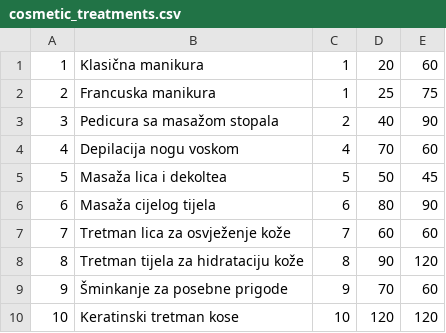
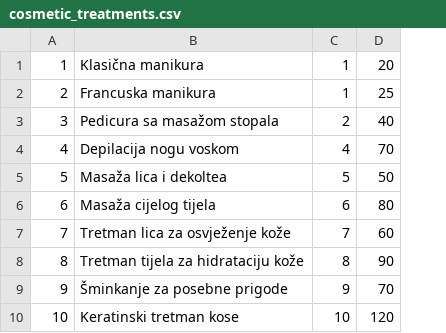
Before and after one commit to Nikola352/BeautySalon, a CSV file: data/cosmetic_treatments.csv, drawn as a sheet; the diff names each change by its address in the sheet, - before the commit and + after, or states it on an @@ line.

Commit message:
bug fix: price list csv

```diff
--- a/data/cosmetic_treatments.csv
+++ b/data/cosmetic_treatments.csv
-column E, rows 1-10: 60 | 75 | 90 | 60 | 45 | 90 | 60 | 120 | 60 | 120
```
Also changed, not shown: 4 other files.
